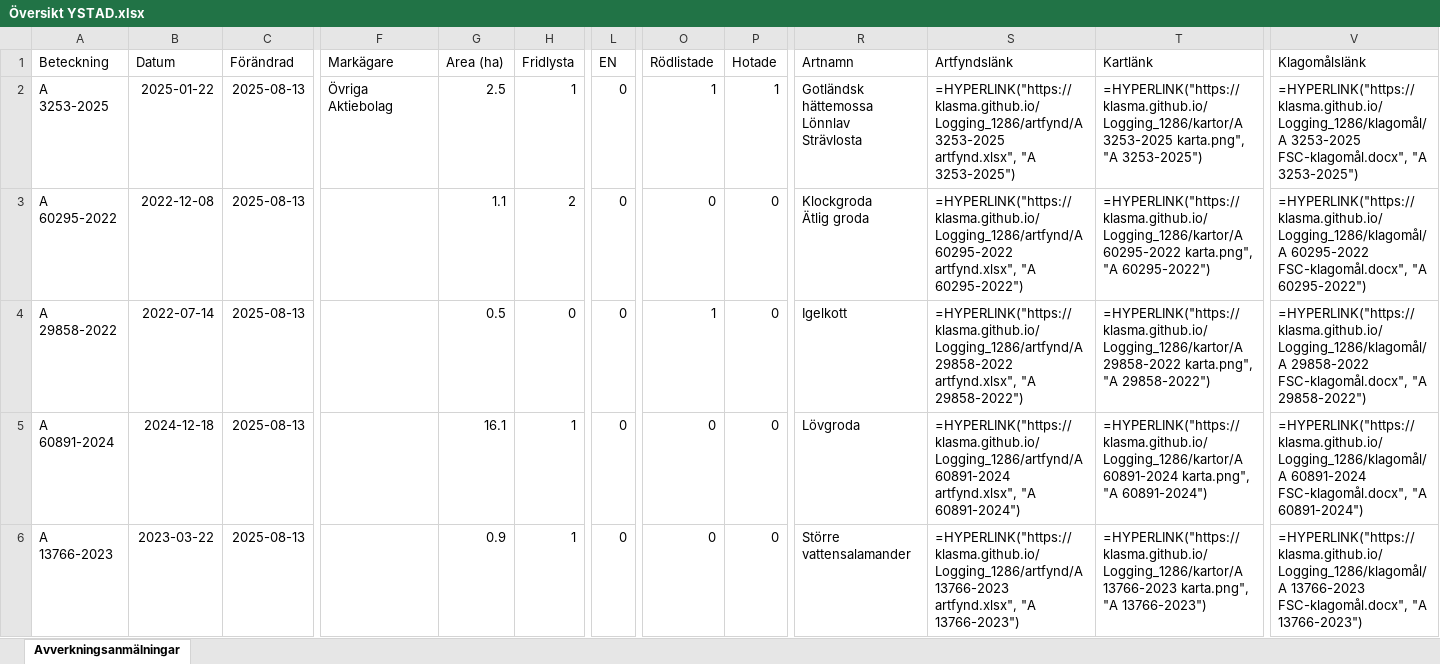
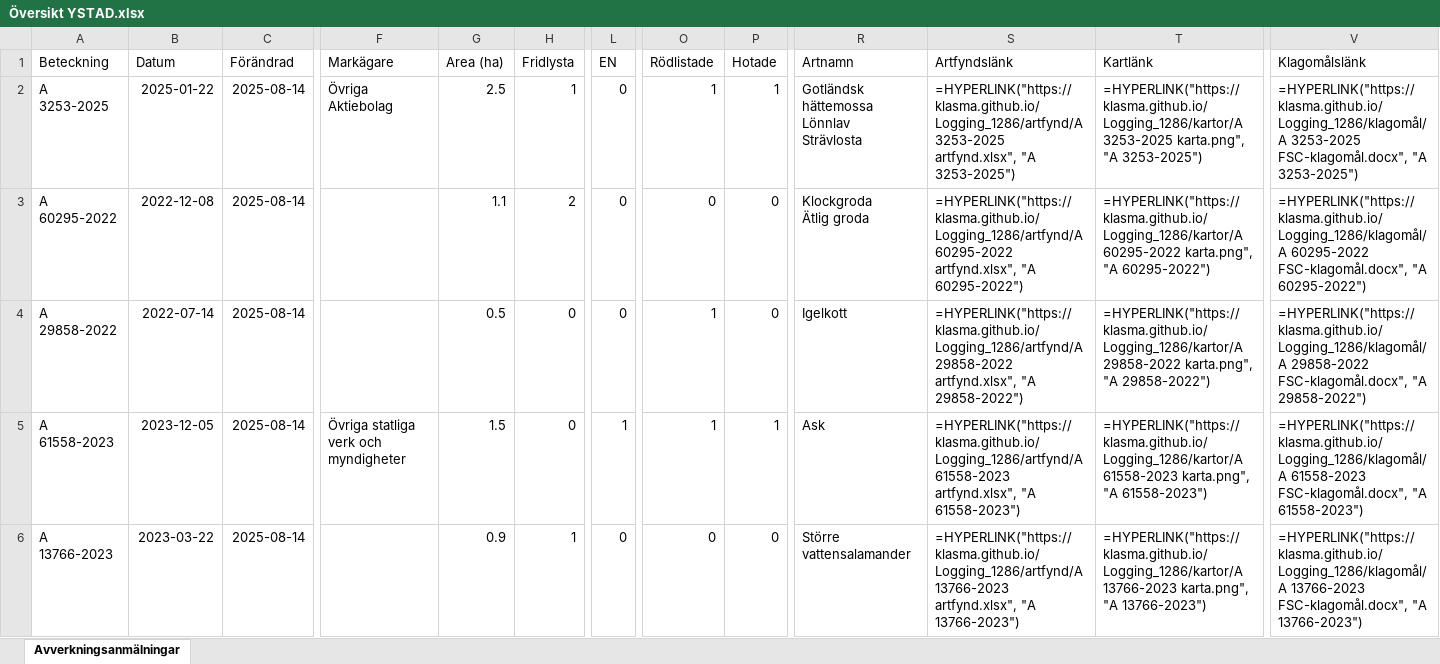
Before and after one commit to klasma/Logging_1286, an Excel workbook: Översikt YSTAD.xlsx, sheet Avverkningsanmälningar, drawn as a sheet; only a part is shown, gaps mark what is left out; values as stored, in another font and other column widths than the file's, no borders; formulas without a stored value are shown as written; the diff covers the shown part only; the diff names each change by its address in the sheet, - before the commit and + after, or states it on an @@ line.

```diff
--- a/Översikt YSTAD.xlsx (sheet Avverkningsanmälningar)
+++ b/Översikt YSTAD.xlsx (sheet Avverkningsanmälningar)
-C2:C6 (Förändrad): 2025-08-13
+C2:C6 (Förändrad): 2025-08-14
-A5 (Beteckning): A 60891-2024
+A5 (Beteckning): A 61558-2023
-B5 (Datum): 2024-12-18
+B5 (Datum): 2023-12-05
-F5 (Markägare): (empty)
+F5 (Markägare): Övriga statliga verk och myndigheter
-G5 (Area (ha)): 16.1
+G5 (Area (ha)): 1.5
-H5 (Fridlysta): 1
+H5 (Fridlysta): 0
-L5 (EN): 0
+L5 (EN): 1
-O5 (Rödlistade): 0
+O5 (Rödlistade): 1
-P5 (Hotade): 0
+P5 (Hotade): 1
-R5 (Artnamn): Lövgroda
+R5 (Artnamn): Ask
-S5 (Artfyndslänk): =HYPERLINK("https://klasma.github.io/Logging_1286/artfynd/A 60891-2024 artfynd.xlsx", "A 60891-2024")
+S5 (Artfyndslänk): =HYPERLINK("https://klasma.github.io/Logging_1286/artfynd/A 61558-2023 artfynd.xlsx", "A 61558-2023")
-T5 (Kartlänk): =HYPERLINK("https://klasma.github.io/Logging_1286/kartor/A 60891-2024 karta.png", "A 60891-2024")
+T5 (Kartlänk): =HYPERLINK("https://klasma.github.io/Logging_1286/kartor/A 61558-2023 karta.png", "A 61558-2023")
-V5 (Klagomålslänk): =HYPERLINK("https://klasma.github.io/Logging_1286/klagomål/A 60891-2024 FSC-klagomål.docx", "A 60891-2024")
+V5 (Klagomålslänk): =HYPERLINK("https://klasma.github.io/Logging_1286/klagomål/A 61558-2023 FSC-klagomål.docx", "A 61558-2023")
```
Also changed, not shown: 4 added rows, 4 removed rows and 46 edited cells elsewhere in this sheet, artfynd/A 31213-2023 artfynd.xlsx, artfynd/A 3253-2025 artfynd.xlsx, 39 other files.
